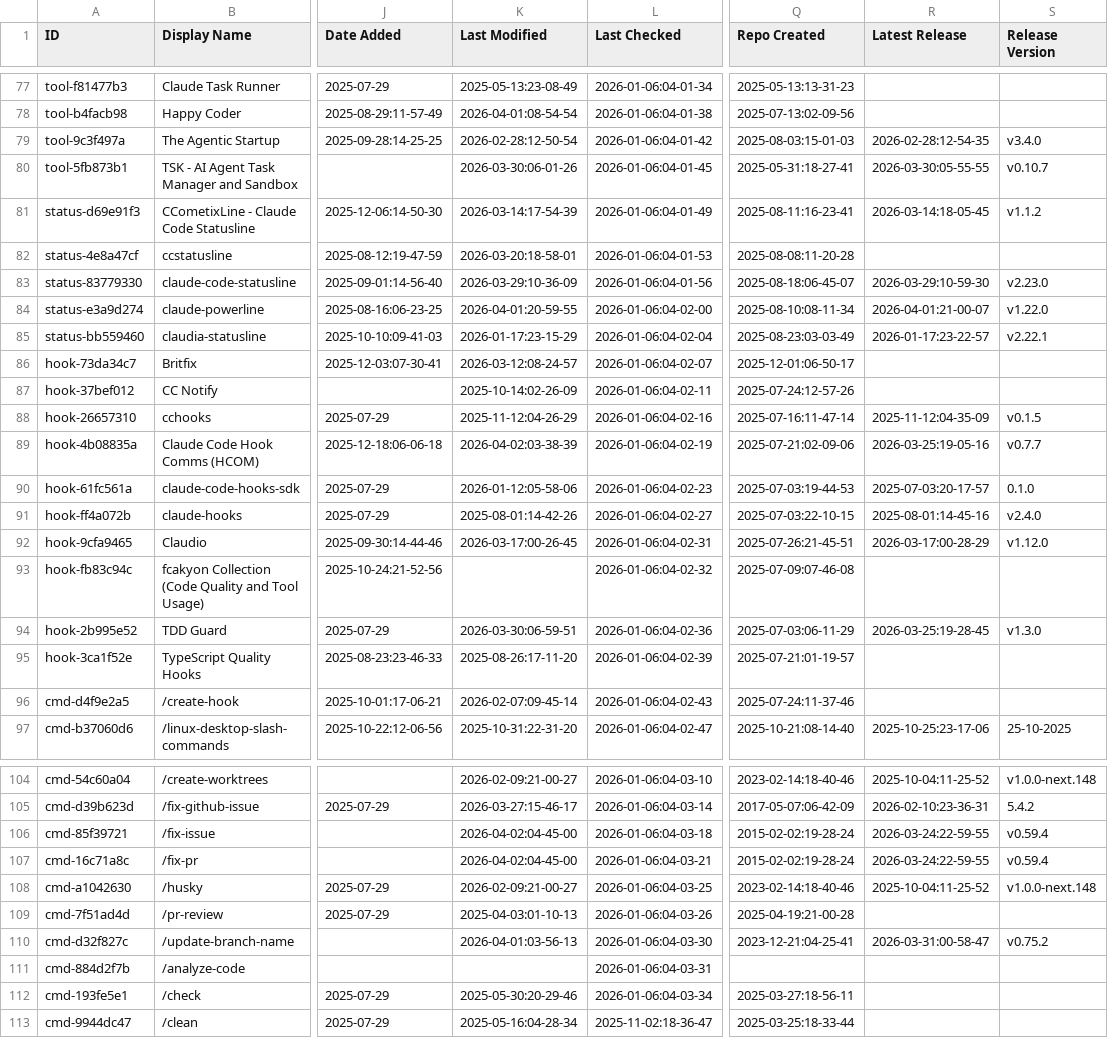
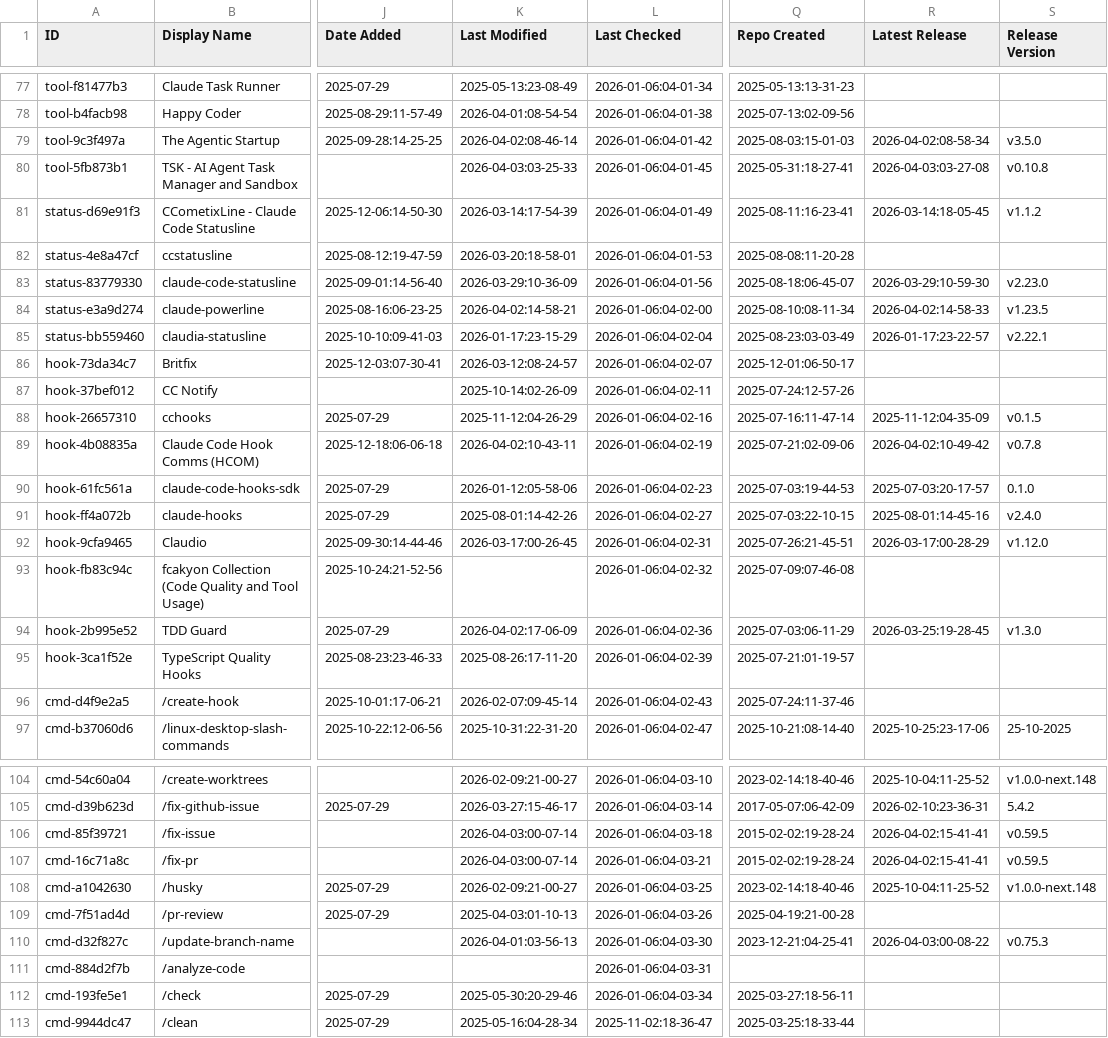
Before and after one commit to xiaojichao/awesome-claude-code, a CSV file: THE_RESOURCES_TABLE.csv, drawn as a sheet; only a part is shown, gaps mark what is left out; the diff covers the shown part only; the diff names each change by its address in the sheet, - before the commit and + after, or states it on an @@ line.

```diff
--- a/THE_RESOURCES_TABLE.csv
+++ b/THE_RESOURCES_TABLE.csv
-K79 (Last Modified): 2026-02-28:12-50-54
+K79 (Last Modified): 2026-04-02:08-46-14
-R79 (Latest Release): 2026-02-28:12-54-35
+R79 (Latest Release): 2026-04-02:08-58-34
-S79 (Release Version): v3.4.0
+S79 (Release Version): v3.5.0
-K80 (Last Modified): 2026-03-30:06-01-26
+K80 (Last Modified): 2026-04-03:03-25-33
-R80 (Latest Release): 2026-03-30:05-55-55
+R80 (Latest Release): 2026-04-03:03-27-08
-S80 (Release Version): v0.10.7
+S80 (Release Version): v0.10.8
-K84 (Last Modified): 2026-04-01:20-59-55
+K84 (Last Modified): 2026-04-02:14-58-21
-R84 (Latest Release): 2026-04-01:21-00-07
+R84 (Latest Release): 2026-04-02:14-58-33
-S84 (Release Version): v1.22.0
+S84 (Release Version): v1.23.5
-K89 (Last Modified): 2026-04-02:03-38-39
+K89 (Last Modified): 2026-04-02:10-43-11
-R89 (Latest Release): 2026-03-25:19-05-16
+R89 (Latest Release): 2026-04-02:10-49-42
-S89 (Release Version): v0.7.7
+S89 (Release Version): v0.7.8
-K94 (Last Modified): 2026-03-30:06-59-51
+K94 (Last Modified): 2026-04-02:17-06-09
-K106:K107 (Last Modified): 2026-04-02:04-45-00
+K106:K107 (Last Modified): 2026-04-03:00-07-14
-R106:R107 (Latest Release): 2026-03-24:22-59-55
+R106:R107 (Latest Release): 2026-04-02:15-41-41
-S106:S107 (Release Version): v0.59.4
+S106:S107 (Release Version): v0.59.5
-R110 (Latest Release): 2026-03-31:00-58-47
+R110 (Latest Release): 2026-04-03:00-08-22
-S110 (Release Version): v0.75.2
+S110 (Release Version): v0.75.3
```
Also changed, not shown: 38 edited cells elsewhere in this file.
